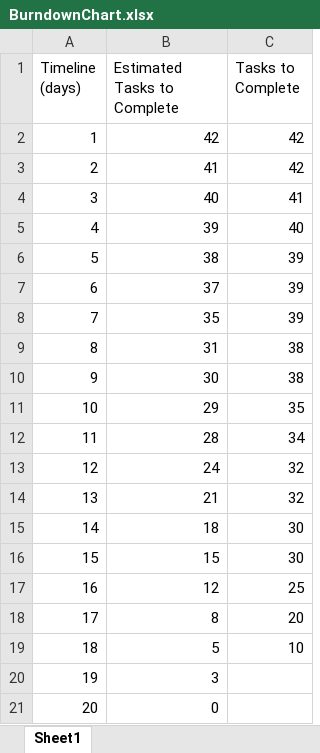
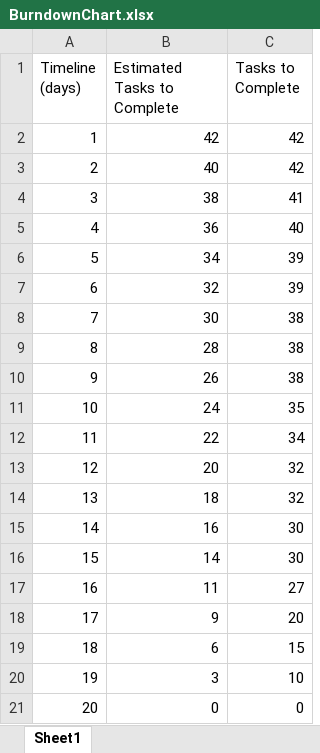
Before and after one commit to danieljee/IFB299-group45, an Excel workbook: BurndownChart.xlsx, sheet Sheet1, drawn as a sheet; values as stored, in another font and other column widths than the file's, no borders; charts and pictures not drawn; the diff names each change by its address in the sheet, - before the commit and + after, or states it on an @@ line.

Commit message:
Updated with tutor's feedback

```diff
--- a/BurndownChart.xlsx (sheet Sheet1)
+++ b/BurndownChart.xlsx (sheet Sheet1)
-B3 (Estimated Tasks to Complete): 41
+B3 (Estimated Tasks to Complete): 40
-B4 (Estimated Tasks to Complete): 40
+B4 (Estimated Tasks to Complete): 38
-B5 (Estimated Tasks to Complete): 39
+B5 (Estimated Tasks to Complete): 36
-B6 (Estimated Tasks to Complete): 38
+B6 (Estimated Tasks to Complete): 34
-B7 (Estimated Tasks to Complete): 37
+B7 (Estimated Tasks to Complete): 32
-B8 (Estimated Tasks to Complete): 35
+B8 (Estimated Tasks to Complete): 30
-C8 (Tasks to Complete): 39
+C8 (Tasks to Complete): 38
-B9 (Estimated Tasks to Complete): 31
+B9 (Estimated Tasks to Complete): 28
-B10 (Estimated Tasks to Complete): 30
+B10 (Estimated Tasks to Complete): 26
-B11 (Estimated Tasks to Complete): 29
+B11 (Estimated Tasks to Complete): 24
-B12 (Estimated Tasks to Complete): 28
+B12 (Estimated Tasks to Complete): 22
-B13 (Estimated Tasks to Complete): 24
+B13 (Estimated Tasks to Complete): 20
-B14 (Estimated Tasks to Complete): 21
+B14 (Estimated Tasks to Complete): 18
-B15 (Estimated Tasks to Complete): 18
+B15 (Estimated Tasks to Complete): 16
-B16 (Estimated Tasks to Complete): 15
+B16 (Estimated Tasks to Complete): 14
-B17 (Estimated Tasks to Complete): 12
+B17 (Estimated Tasks to Complete): 11
-C17 (Tasks to Complete): 25
+C17 (Tasks to Complete): 27
-B18 (Estimated Tasks to Complete): 8
+B18 (Estimated Tasks to Complete): 9
-B19 (Estimated Tasks to Complete): 5
+B19 (Estimated Tasks to Complete): 6
-C19 (Tasks to Complete): 10
+C19 (Tasks to Complete): 15
-C20 (Tasks to Complete): (empty)
+C20 (Tasks to Complete): 10
-C21 (Tasks to Complete): (empty)
+C21 (Tasks to Complete): 0
```
Also changed, not shown: charts or pictures.
